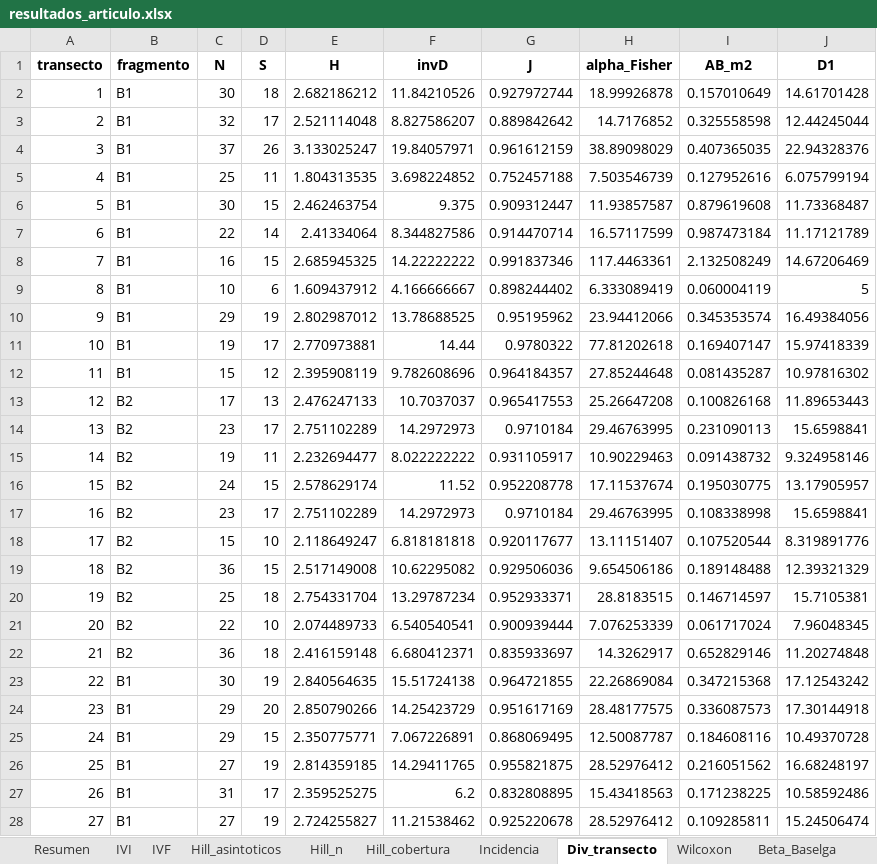
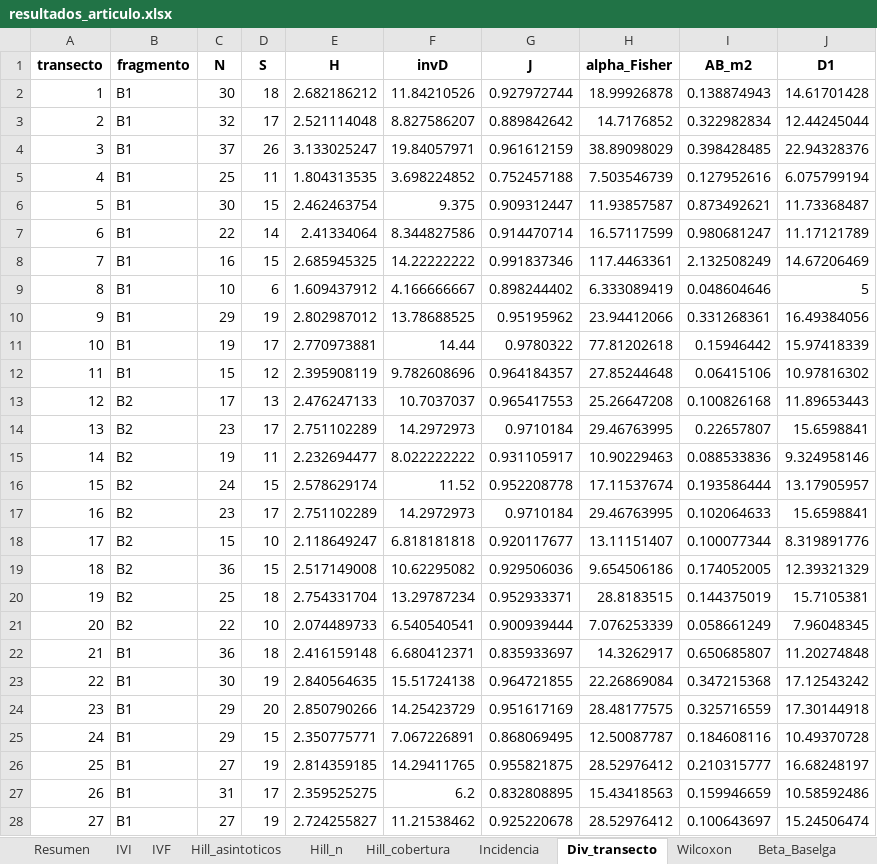
Before and after one commit to Adolfojara/Bosque-Unipaz, an Excel workbook: analisis_articulo/resultados_articulo.xlsx, sheet Div_transecto, drawn as a sheet; only a part is shown; values as stored, in another font and other column widths than the file's, no borders; the diff covers the shown part only; the diff names each change by its address in the sheet, - before the commit and + after, or states it on an @@ line.

```diff
--- a/analisis_articulo/resultados_articulo.xlsx (sheet Div_transecto)
+++ b/analisis_articulo/resultados_articulo.xlsx (sheet Div_transecto)
-I2 (AB_m2): 0.157010649
+I2 (AB_m2): 0.138874943
-I3 (AB_m2): 0.325558598
+I3 (AB_m2): 0.322982834
-I4 (AB_m2): 0.407365035
+I4 (AB_m2): 0.398428485
-I6 (AB_m2): 0.879619608
+I6 (AB_m2): 0.873492621
-I7 (AB_m2): 0.987473184
+I7 (AB_m2): 0.980681247
-I9 (AB_m2): 0.060004119
+I9 (AB_m2): 0.048604646
-I10 (AB_m2): 0.345353574
+I10 (AB_m2): 0.331268361
-I11 (AB_m2): 0.169407147
+I11 (AB_m2): 0.15946442
-I12 (AB_m2): 0.081435287
+I12 (AB_m2): 0.06415106
-I14 (AB_m2): 0.231090113
+I14 (AB_m2): 0.22657807
-I15 (AB_m2): 0.091438732
+I15 (AB_m2): 0.088533836
-I16 (AB_m2): 0.195030775
+I16 (AB_m2): 0.193586444
-I17 (AB_m2): 0.108338998
+I17 (AB_m2): 0.102064633
-I18 (AB_m2): 0.107520544
+I18 (AB_m2): 0.100077344
-I19 (AB_m2): 0.189148488
+I19 (AB_m2): 0.174052005
-I20 (AB_m2): 0.146714597
+I20 (AB_m2): 0.144375019
-I21 (AB_m2): 0.061717024
+I21 (AB_m2): 0.058661249
-B22 (fragmento): B2
+B22 (fragmento): B1
-I22 (AB_m2): 0.652829146
+I22 (AB_m2): 0.650685807
-I24 (AB_m2): 0.336087573
+I24 (AB_m2): 0.325716559
-I26 (AB_m2): 0.216051562
+I26 (AB_m2): 0.210315777
-I27 (AB_m2): 0.171238225
+I27 (AB_m2): 0.159946659
-I28 (AB_m2): 0.109285811
+I28 (AB_m2): 0.100643697
```
Also changed, not shown: 3 edited cells elsewhere in this sheet, sheet IVI, sheet Hill_asintoticos, sheet IVF, sheet Hill_cobertura, sheet Clases_DAP, sheet Incidencia, 8 more sheets, 28 other files.
